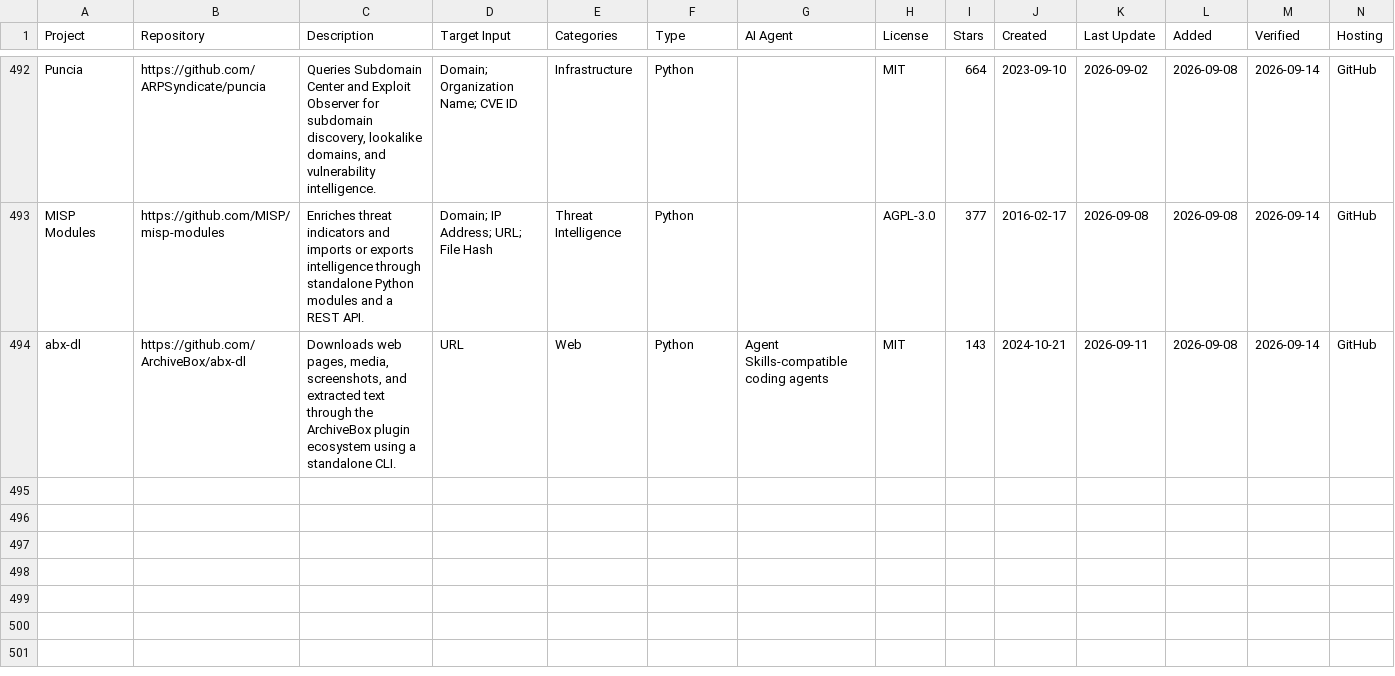
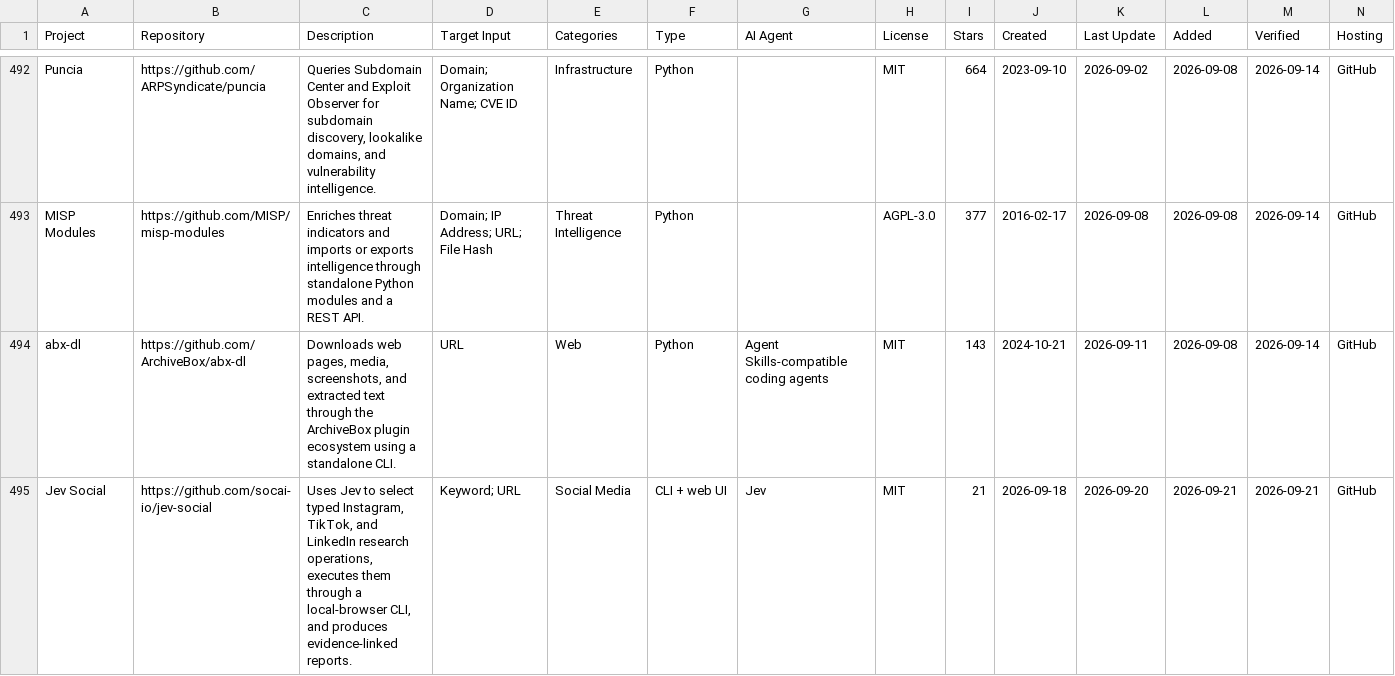
Before and after one commit to osintshifu/awesome-osint-repos, a CSV file: osint-repositories.csv, drawn as a sheet; only a part is shown, gaps mark what is left out; rows hold the shown columns only; the diff names each change by its address in the sheet, - before the commit and + after, or states it on an @@ line.

Commit message:
Add Jev Social to the OSINT catalogue

```diff
--- a/osint-repositories.csv
+++ b/osint-repositories.csv
+row 495: Jev Social | https://github.com/socai-io/jev-social | Uses Jev to select typed Instagram, TikTok, and LinkedIn research operations, executes them through a local-browser CLI, and produces evidence-linked reports. | Keyword; URL | Social Media | CLI + web UI | Jev | MIT | 21 | 2026-09-18 | 2026-09-20 | 2026-09-21 | 2026-09-21 | GitHub
```
Also changed, not shown: 6 other files.
